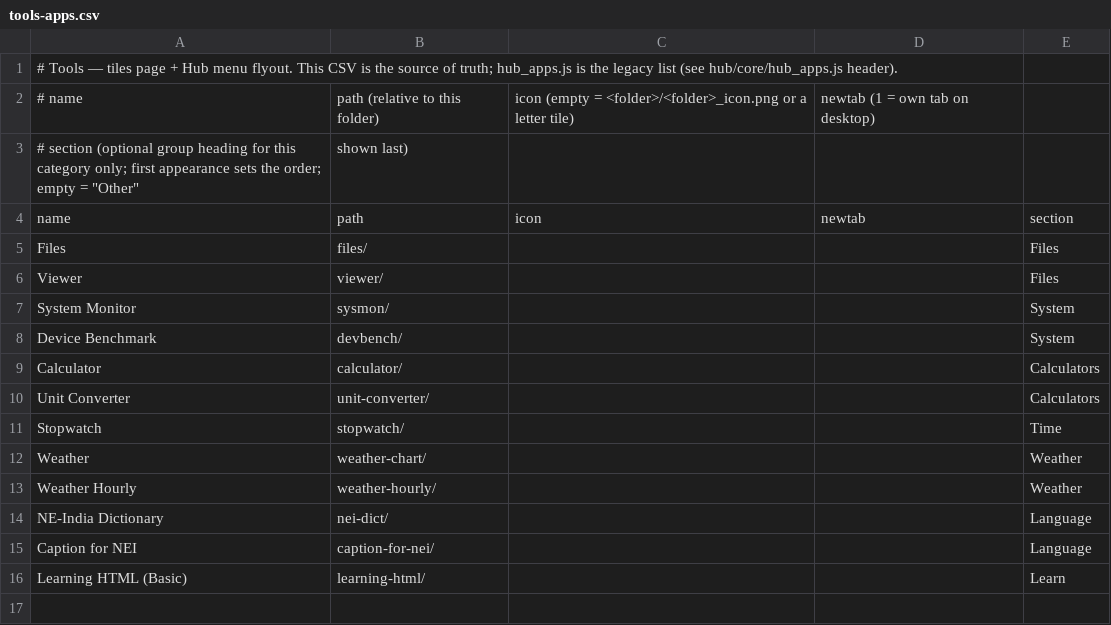
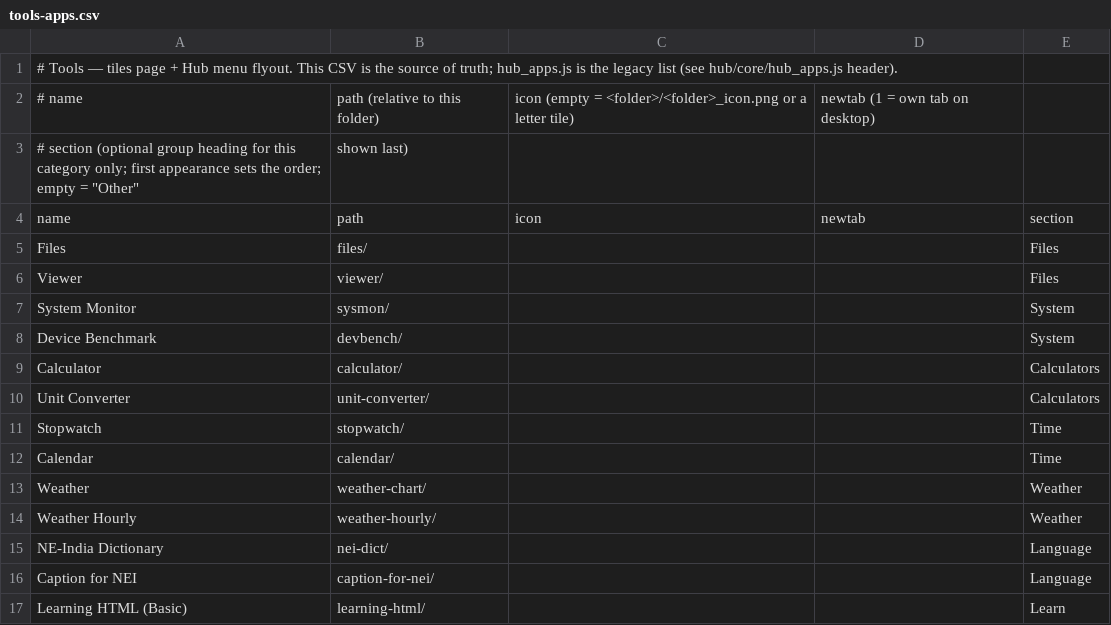
Before and after one commit to jor-teron/sites, a CSV file: apps/tools/tools-apps.csv, drawn as a sheet.

Commit message:
New app: Calendar (C1 + C4)

```diff
--- a/apps/tools/tools-apps.csv
+++ b/apps/tools/tools-apps.csv
@@ -11,2 +11,3 @@ Unit Converter,        unit-converter/,                   , , Calculators
 Stopwatch,             stopwatch/,       , , Time
+Calendar,              calendar/,        , , Time
 Weather,               weather-chart/,   , , Weather
```
Also changed, not shown: 7 other files.
